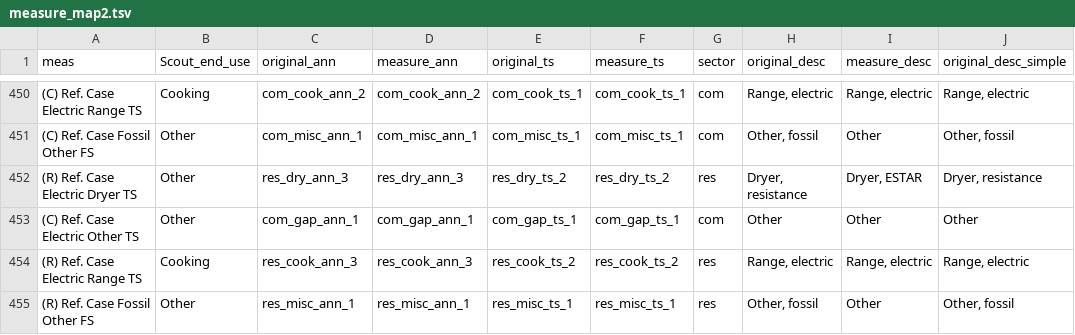
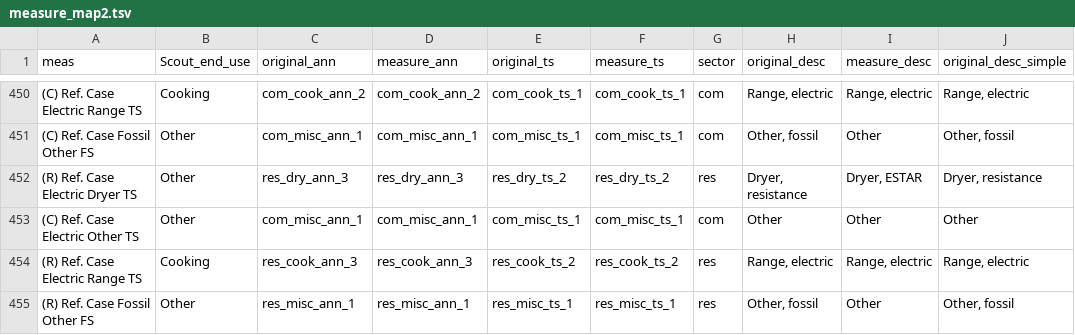
Before and after one commit to handichan/BSS-Workflow, a TSV file: map_meas/measure_map2.tsv, drawn as a sheet; only a part is shown, gaps mark what is left out; the diff names each change by its address in the sheet, - before the commit and + after, or states it on an @@ line.

Commit message:
simplifying more

```diff
--- a/map_meas/measure_map2.tsv
+++ b/map_meas/measure_map2.tsv
-C453 (original_ann): com_gap_ann_1
+C453 (original_ann): com_misc_ann_1
-D453 (measure_ann): com_gap_ann_1
+D453 (measure_ann): com_misc_ann_1
-E453 (original_ts): com_gap_ts_1
+E453 (original_ts): com_misc_ts_1
-F453 (measure_ts): com_gap_ts_1
+F453 (measure_ts): com_misc_ts_1
```
